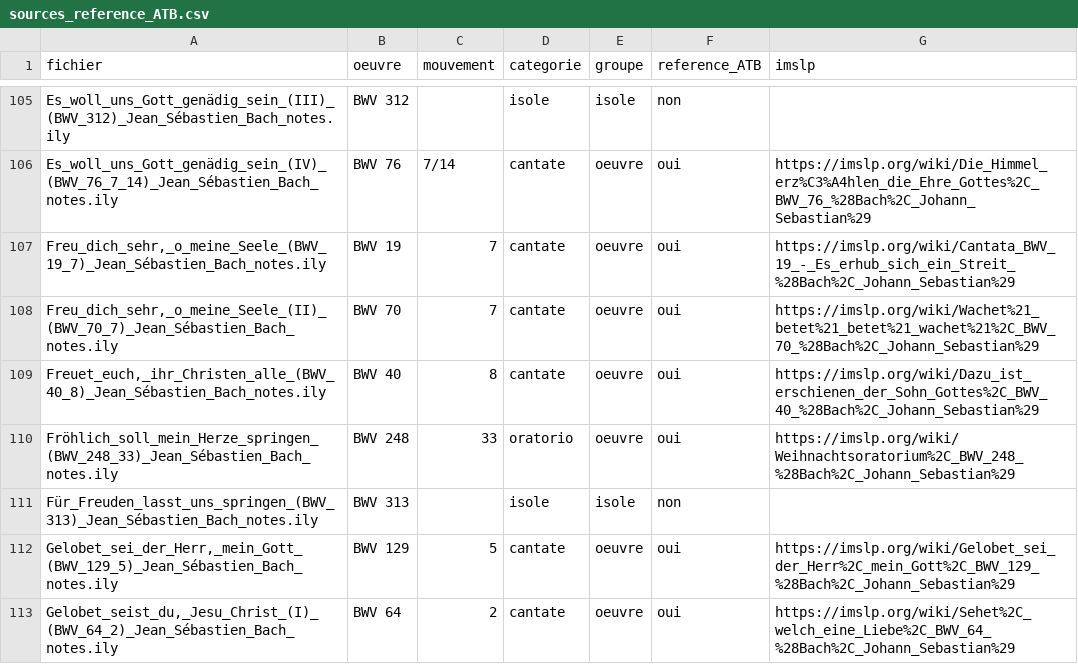
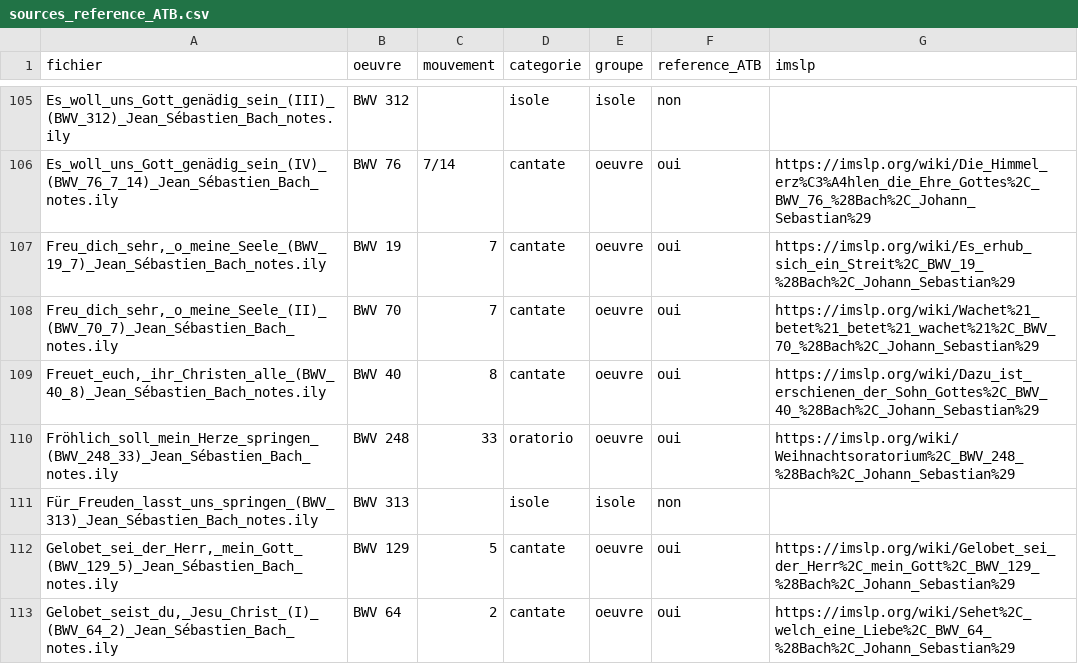
Before and after one commit to francoisvion/OpenBach, a CSV file: Lilypond/Chorals/sources_reference_ATB.csv, drawn as a sheet; only a part is shown, gaps mark what is left out; the diff covers the shown part only.

```diff
--- a/Lilypond/Chorals/sources_reference_ATB.csv
+++ b/Lilypond/Chorals/sources_reference_ATB.csv
@@ -106,3 +106,3 @@ Es_woll_uns_Gott_genädig_sein_(III)_(BWV_312)_Jean_Sébastien_Bach_notes.ily,BW
 Es_woll_uns_Gott_genädig_sein_(IV)_(BWV_76_7_14)_Jean_Sébastien_Bach_notes.ily,BWV 76,7/14,cantate,oeuvre,oui,https://imslp.org/wiki/Die_Himmel_erz%C3%A4hlen_die_Ehre_Gottes%2C_BWV_76_%28Bach%2C_Johann_Sebastian%29
-"Freu_dich_sehr,_o_meine_Seele_(BWV_19_7)_Jean_Sébastien_Bach_notes.ily",BWV 19,7,cantate,oeuvre,oui,https://imslp.org/wiki/Cantata_BWV_19_-_Es_erhub_sich_ein_Streit_%28Bach%2C_Johann_Sebastian%29
+"Freu_dich_sehr,_o_meine_Seele_(BWV_19_7)_Jean_Sébastien_Bach_notes.ily",BWV 19,7,cantate,oeuvre,oui,https://imslp.org/wiki/Es_erhub_sich_ein_Streit%2C_BWV_19_%28Bach%2C_Johann_Sebastian%29
 "Freu_dich_sehr,_o_meine_Seele_(II)_(BWV_70_7)_Jean_Sébastien_Bach_notes.ily",BWV 70,7,cantate,oeuvre,oui,https://imslp.org/wiki/Wachet%21_betet%21_betet%21_wachet%21%2C_BWV_70_%28Bach%2C_Johann_Sebastian%29
```
Also changed, not shown: 18 edited cells elsewhere in this file, 2 other files.
